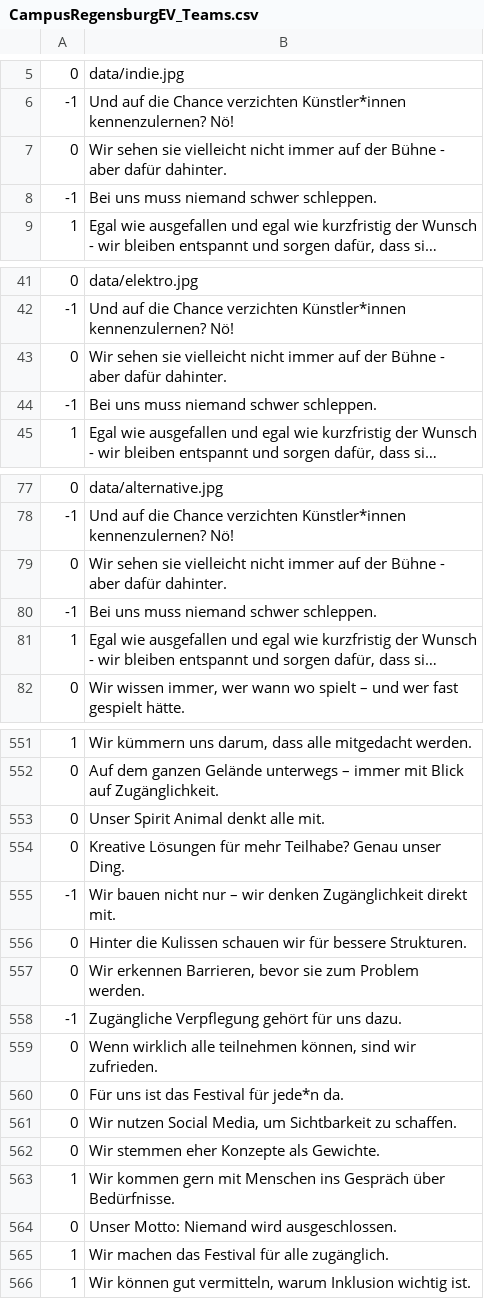
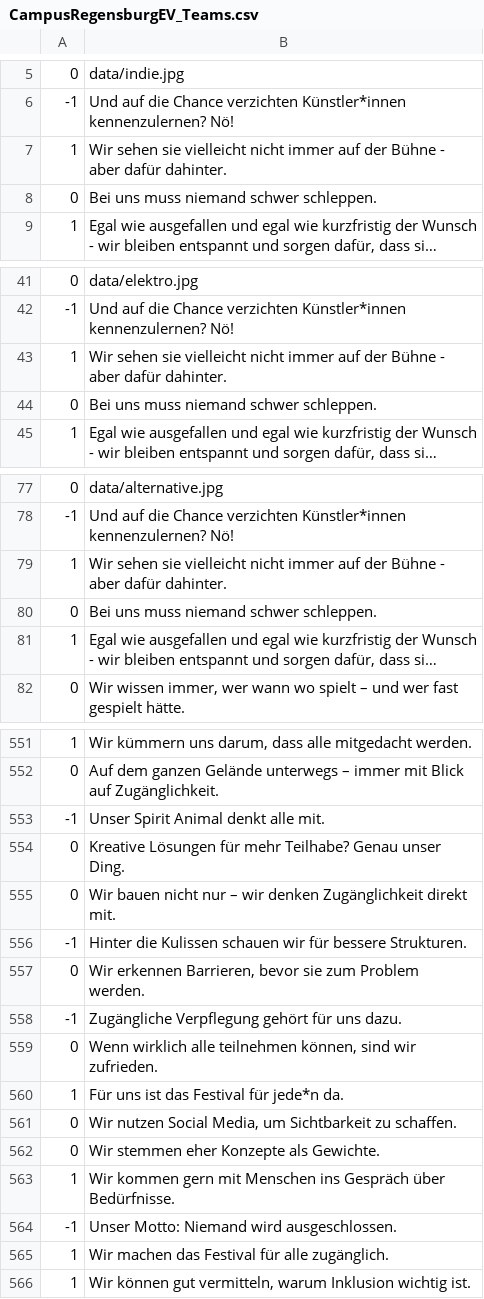
Before and after one commit to thao-tranova/campus-regensburg.volu-mat, a CSV file: data/CampusRegensburgEV_Teams.csv, drawn as a sheet; only a part is shown, gaps mark what is left out; long unchanged cells end in …; removed rows and columns are numbered as before the commit, all else as after; the diff covers the shown part only; the diff names each change by its address in the sheet, - before the commit and + after, or states it on an @@ line.

Commit message:
some values for statements adjusted

```diff
--- a/data/CampusRegensburgEV_Teams.csv
+++ b/data/CampusRegensburgEV_Teams.csv
+row 7: 1 | Wir sehen sie vielleicht nicht immer auf der Bühne - aber dafür dahinter.
-B8: Wir sehen sie vielleicht nicht immer auf der Bühne - aber dafür dahinter.
+B8: Bei uns muss niemand schwer schleppen.
-row 8: -1 | Bei uns muss niemand schwer schleppen.
+row 43: 1 | Wir sehen sie vielleicht nicht immer auf der Bühne - aber dafür dahinter.
-B44: Wir sehen sie vielleicht nicht immer auf der Bühne - aber dafür dahinter.
+B44: Bei uns muss niemand schwer schleppen.
-row 44: -1 | Bei uns muss niemand schwer schleppen.
+row 79: 1 | Wir sehen sie vielleicht nicht immer auf der Bühne - aber dafür dahinter.
-B80: Wir sehen sie vielleicht nicht immer auf der Bühne - aber dafür dahinter.
+B80: Bei uns muss niemand schwer schleppen.
-row 80: -1 | Bei uns muss niemand schwer schleppen.
-A553: 0
+A553: -1
-row 555: -1 | Wir bauen nicht nur – wir denken Zugänglichkeit direkt mit.
-B555: Hinter die Kulissen schauen wir für bessere Strukturen.
+B555: Wir bauen nicht nur – wir denken Zugänglichkeit direkt mit.
+row 556: -1 | Hinter die Kulissen schauen wir für bessere Strukturen.
-A560: 0
+A560: 1
-A564: 0
+A564: -1
```
Also changed, not shown: 92 edited cells elsewhere in this file, data/CampusRegensburg_Fragen.csv.
